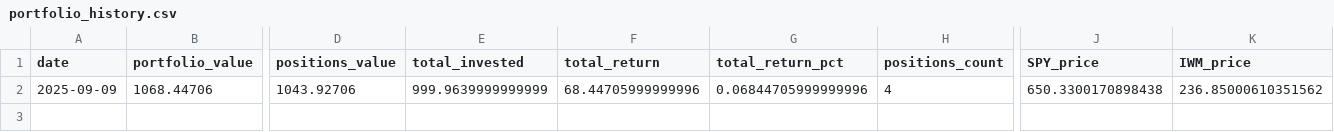
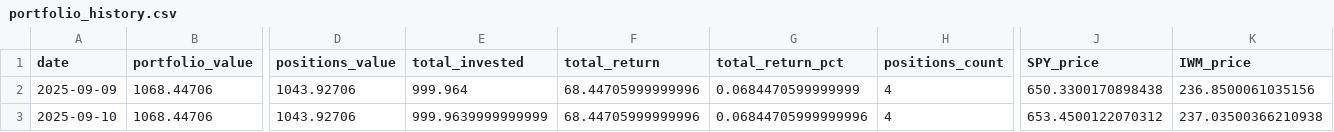
Before and after one commit to deuxfoistrois/midcap-experiment, a CSV file: data/portfolio_history.csv, drawn as a sheet; only a part is shown, gaps mark what is left out; rows hold the shown columns only; the diff names each change by its address in the sheet, - before the commit and + after, or states it on an @@ line.

```diff
--- a/data/portfolio_history.csv
+++ b/data/portfolio_history.csv
-E2 (total_invested): 999.9639999999999
+E2 (total_invested): 999.964
-G2 (total_return_pct): 0.06844705999999996
+G2 (total_return_pct): 0.0684470599999999
-K2 (IWM_price): 236.85000610351562
+K2 (IWM_price): 236.8500061035156
+row 3: 2025-09-10 | 1068.44706 | 1043.92706 | 999.9639999999999 | 68.44705999999996 | 0.06844705999999996 | 4 | 653.4500122070312 | 237.03500366210938
```
Also changed, not shown: 6 other files.
